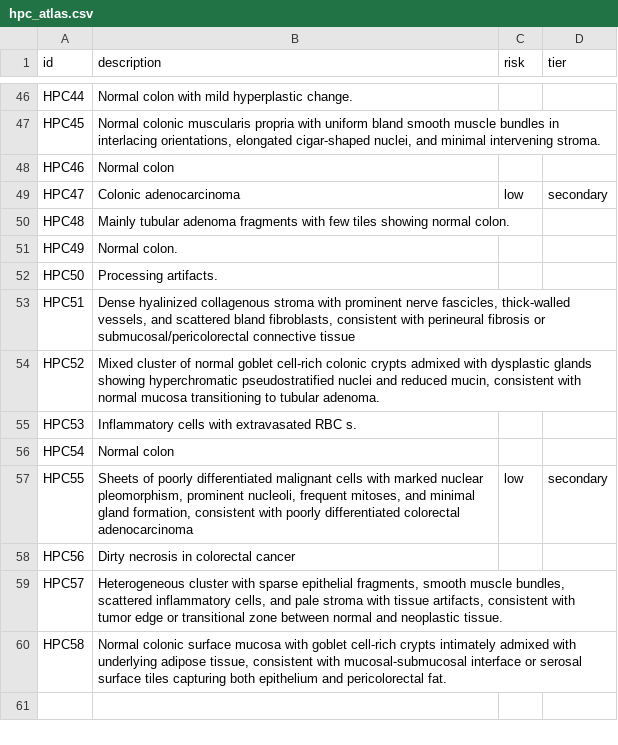
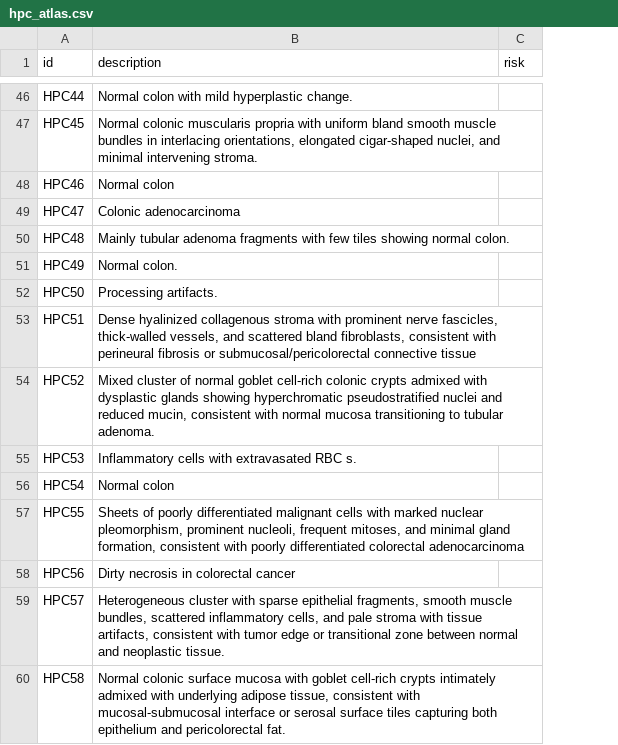
Before and after one commit to hortensele/PanColon-CHiPS-Pipeline, a CSV file: viewer/hpc_atlas.csv, drawn as a sheet; only a part is shown, gaps mark what is left out; the diff covers the shown part only; the diff names each change by its address in the sheet, - before the commit and + after, or states it on an @@ line.

Commit message:
Revert "Add a secondary tier for weaker risk-associated HPCs"
This reverts commit dd37ac6d0c5ce0f4858e7d35b820483518cf5476.

```diff
--- a/viewer/hpc_atlas.csv
+++ b/viewer/hpc_atlas.csv
-column D (tier), rows 49-57: secondary |  |  |  |  |  |  |  | secondary
-C49 (risk): low
+C49 (risk): (empty)
-C57 (risk): low
+C57 (risk): (empty)
```
Also changed, not shown: 6 edited cells elsewhere in this file, 3 other files.
